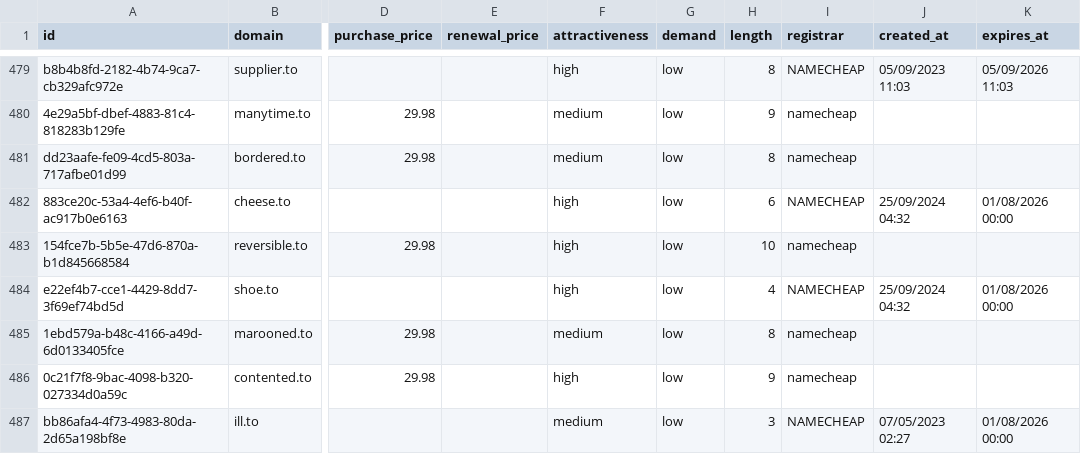
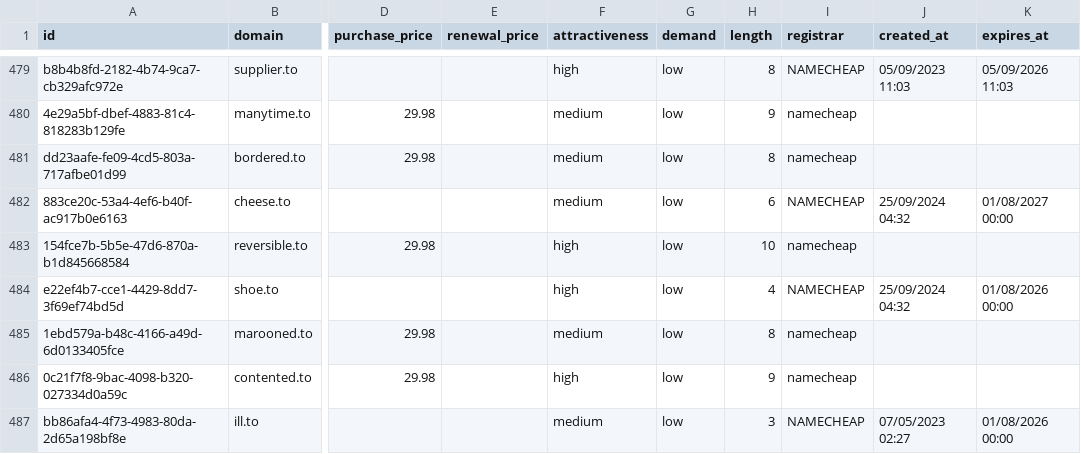
Before and after one commit to UniqueDomains/to-oneword-domains, a CSV file: to.csv, drawn as a sheet; only a part is shown, gaps mark what is left out; the diff names each change by its address in the sheet, - before the commit and + after, or states it on an @@ line.

Commit message:
Domains update

```diff
--- a/to.csv
+++ b/to.csv
-F482 (attractiveness): high
+F482 (attractiveness): medium
-K482 (expires_at): 01/08/2026 00:00
+K482 (expires_at): 01/08/2027 00:00
```
Also changed, not shown: 4 other files.
